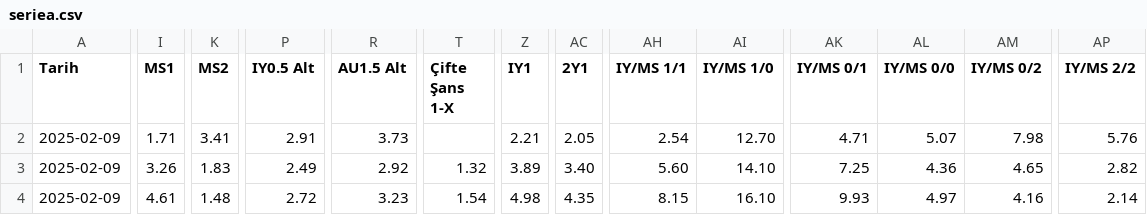
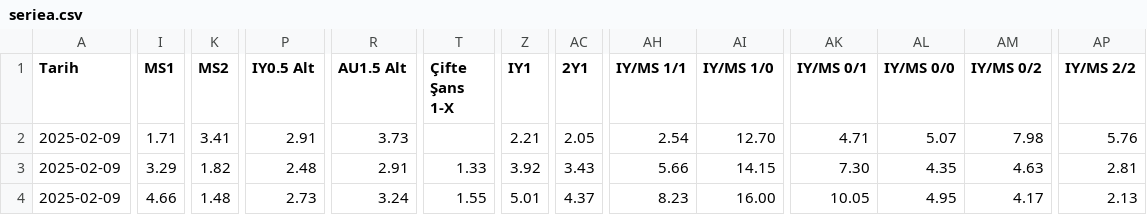
Before and after one commit to analysematchodds/match_odds_csv, a CSV file: seriea.csv, drawn as a sheet; only a part is shown, gaps mark what is left out; the diff covers the shown part only; the diff names each change by its address in the sheet, - before the commit and + after, or states it on an @@ line.

Commit message:
Update matchodds.csv

```diff
--- a/seriea.csv
+++ b/seriea.csv
-I3 (MS1): 3.26
+I3 (MS1): 3.29
-K3 (MS2): 1.83
+K3 (MS2): 1.82
-P3 (IY0.5 Alt): 2.49
+P3 (IY0.5 Alt): 2.48
-R3 (AU1.5 Alt): 2.92
+R3 (AU1.5 Alt): 2.91
-T3 (Çifte Şans 1-X): 1.32
+T3 (Çifte Şans 1-X): 1.33
-Z3 (IY1): 3.89
+Z3 (IY1): 3.92
-AC3 (2Y1): 3.40
+AC3 (2Y1): 3.43
-AH3 (IY/MS 1/1): 5.60
+AH3 (IY/MS 1/1): 5.66
-AI3 (IY/MS 1/0): 14.10
+AI3 (IY/MS 1/0): 14.15
-AK3 (IY/MS 0/1): 7.25
+AK3 (IY/MS 0/1): 7.30
-AL3 (IY/MS 0/0): 4.36
+AL3 (IY/MS 0/0): 4.35
-AM3 (IY/MS 0/2): 4.65
+AM3 (IY/MS 0/2): 4.63
-AP3 (IY/MS 2/2): 2.82
+AP3 (IY/MS 2/2): 2.81
-I4 (MS1): 4.61
+I4 (MS1): 4.66
-P4 (IY0.5 Alt): 2.72
+P4 (IY0.5 Alt): 2.73
-R4 (AU1.5 Alt): 3.23
+R4 (AU1.5 Alt): 3.24
-T4 (Çifte Şans 1-X): 1.54
+T4 (Çifte Şans 1-X): 1.55
-Z4 (IY1): 4.98
+Z4 (IY1): 5.01
-AC4 (2Y1): 4.35
+AC4 (2Y1): 4.37
-AH4 (IY/MS 1/1): 8.15
+AH4 (IY/MS 1/1): 8.23
-AI4 (IY/MS 1/0): 16.10
+AI4 (IY/MS 1/0): 16.00
-AK4 (IY/MS 0/1): 9.93
+AK4 (IY/MS 0/1): 10.05
-AL4 (IY/MS 0/0): 4.97
+AL4 (IY/MS 0/0): 4.95
-AM4 (IY/MS 0/2): 4.16
+AM4 (IY/MS 0/2): 4.17
-AP4 (IY/MS 2/2): 2.14
+AP4 (IY/MS 2/2): 2.13
```
Also changed, not shown: 106 edited cells elsewhere in this file.
